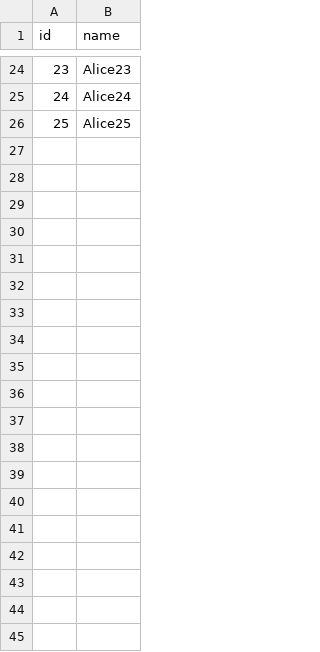
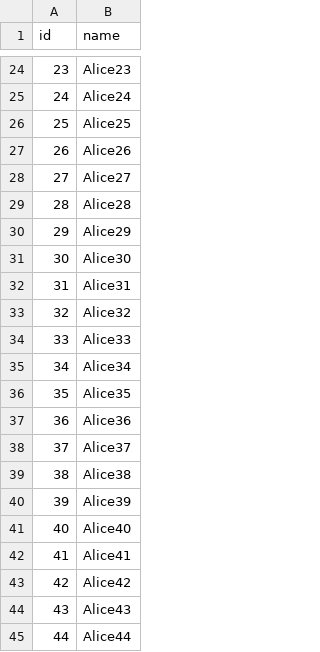
Before and after one commit to SwinAkathon/kotlin-workshop, a CSV file: customerstreamapp/app/src/main/assets/customers.csv, drawn as a sheet; only a part is shown, gaps mark what is left out; the diff covers the shown part only; the diff names each change by its address in the sheet, - before the commit and + after, or states it on an @@ line.

```diff
--- a/customerstreamapp/app/src/main/assets/customers.csv
+++ b/customerstreamapp/app/src/main/assets/customers.csv
+row 27: 26 | Alice26
+row 28: 27 | Alice27
+row 29: 28 | Alice28
+row 30: 29 | Alice29
+row 31: 30 | Alice30
+row 32: 31 | Alice31
+row 33: 32 | Alice32
+row 34: 33 | Alice33
+row 35: 34 | Alice34
+row 36: 35 | Alice35
+row 37: 36 | Alice36
+row 38: 37 | Alice37
+row 39: 38 | Alice38
+row 40: 39 | Alice39
+row 41: 40 | Alice40
+row 42: 41 | Alice41
+row 43: 42 | Alice42
+row 44: 43 | Alice43
+row 45: 44 | Alice44
```
Also changed, not shown: 56 added rows elsewhere in this file, 8 other files.
